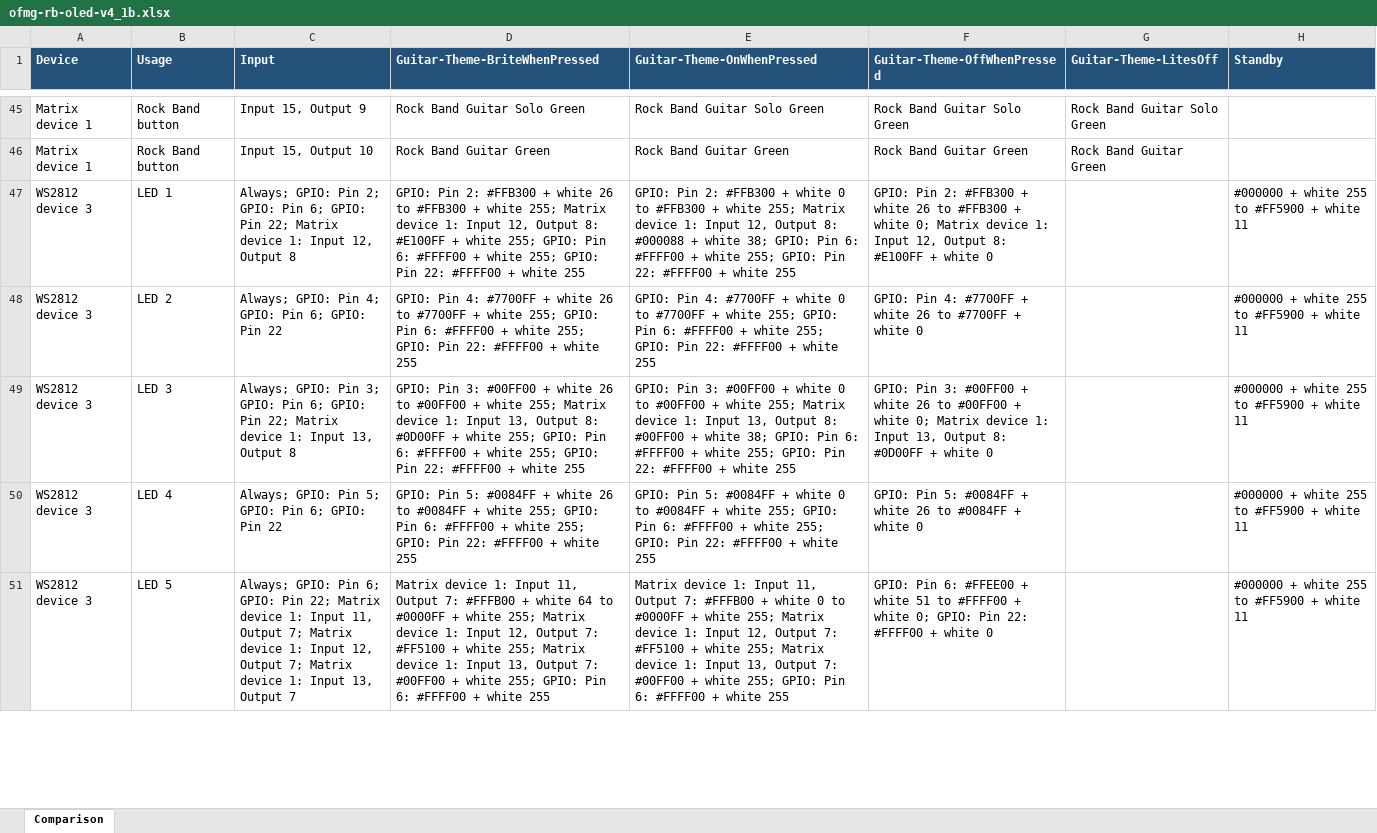
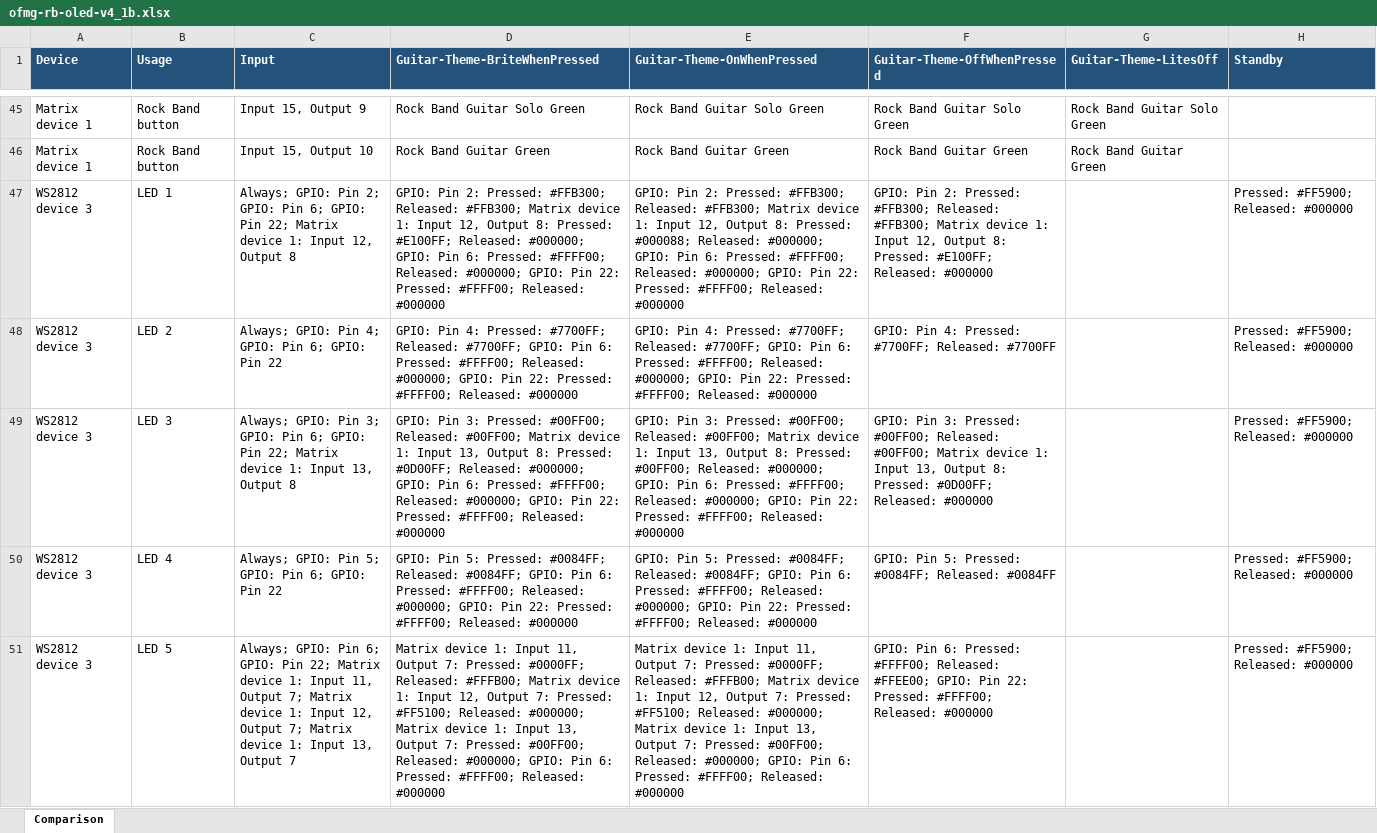
Before and after one commit to ByteArtsLLC/Santroller, an Excel workbook: configs/ofmg-rb-oled-v4_1b.xlsx, sheet Comparison, drawn as a sheet; only a part is shown, gaps mark what is left out; values as stored, in another font and other column widths than the file's, no borders; the diff covers the shown part only; the diff names each change by its address in the sheet, - before the commit and + after, or states it on an @@ line.

Commit message:
Update analyze_config.py: simplify color description logic for device states

```diff
--- a/configs/ofmg-rb-oled-v4_1b.xlsx (sheet Comparison)
+++ b/configs/ofmg-rb-oled-v4_1b.xlsx (sheet Comparison)
-D47 (Guitar-Theme-BriteWhenPressed): …Pin 2: #FFB300 + white 26 to #FFB300 + white 255; Matrix device 1: Input 12, Output 8: #E100FF + white 255; GPIO: Pin 6: #FFFF00 + white 255; GPIO: Pin 22: #FFFF00 + white 255
+D47 (Guitar-Theme-BriteWhenPressed): …Pin 2: Pressed: #FFB300; Released: #FFB300; Matrix device 1: Input 12, Output 8: Pressed: #E100FF; Released: #000000; GPIO: Pin 6: Pressed: #FFFF00; Released: #000000; GPIO: Pin 22: Pressed: #FFFF00; Released: #000000
-E47 (Guitar-Theme-OnWhenPressed): …Pin 2: #FFB300 + white 0 to #FFB300 + white 255; Matrix device 1: Input 12, Output 8: #000088 + white 38; GPIO: Pin 6: #FFFF00 + white 255; GPIO: Pin 22: #FFFF00 + white 255
+E47 (Guitar-Theme-OnWhenPressed): …Pin 2: Pressed: #FFB300; Released: #FFB300; Matrix device 1: Input 12, Output 8: Pressed: #000088; Released: #000000; GPIO: Pin 6: Pressed: #FFFF00; Released: #000000; GPIO: Pin 22: Pressed: #FFFF00; Released: #000000
-F47 (Guitar-Theme-OffWhenPressed): …Pin 2: #FFB300 + white 26 to #FFB300 + white 0; Matrix device 1: Input 12, Output 8: #E100FF + white 0
+F47 (Guitar-Theme-OffWhenPressed): …Pin 2: Pressed: #FFB300; Released: #FFB300; Matrix device 1: Input 12, Output 8: Pressed: #E100FF; Released: #000000
-H47:H51 (Standby): #000000 + white 255 to #FF5900 + white 11
+H47:H51 (Standby): Pressed: #FF5900; Released: #000000
-D48 (Guitar-Theme-BriteWhenPressed): …Pin 4: #7700FF + white 26 to #7700FF + white 255; GPIO: Pin 6: #FFFF00 + white 255; GPIO: Pin 22: #FFFF00 + white 255
+D48 (Guitar-Theme-BriteWhenPressed): …Pin 4: Pressed: #7700FF; Released: #7700FF; GPIO: Pin 6: Pressed: #FFFF00; Released: #000000; GPIO: Pin 22: Pressed: #FFFF00; Released: #000000
-E48 (Guitar-Theme-OnWhenPressed): …Pin 4: #7700FF + white 0 to #7700FF + white 255; GPIO: Pin 6: #FFFF00 + white 255; GPIO: Pin 22: #FFFF00 + white 255
+E48 (Guitar-Theme-OnWhenPressed): …Pin 4: Pressed: #7700FF; Released: #7700FF; GPIO: Pin 6: Pressed: #FFFF00; Released: #000000; GPIO: Pin 22: Pressed: #FFFF00; Released: #000000
-F48 (Guitar-Theme-OffWhenPressed): …Pin 4: #7700FF + white 26 to #7700FF + white 0
+F48 (Guitar-Theme-OffWhenPressed): …Pin 4: Pressed: #7700FF; Released: #7700FF
-D49 (Guitar-Theme-BriteWhenPressed): …Pin 3: #00FF00 + white 26 to #00FF00 + white 255; Matrix device 1: Input 13, Output 8: #0D00FF + white 255; GPIO: Pin 6: #FFFF00 + white 255; GPIO: Pin 22: #FFFF00 + white 255
+D49 (Guitar-Theme-BriteWhenPressed): …Pin 3: Pressed: #00FF00; Released: #00FF00; Matrix device 1: Input 13, Output 8: Pressed: #0D00FF; Released: #000000; GPIO: Pin 6: Pressed: #FFFF00; Released: #000000; GPIO: Pin 22: Pressed: #FFFF00; Released: #000000
-E49 (Guitar-Theme-OnWhenPressed): …Pin 3: #00FF00 + white 0 to #00FF00 + white 255; Matrix device 1: Input 13, Output 8: #00FF00 + white 38; GPIO: Pin 6: #FFFF00 + white 255; GPIO: Pin 22: #FFFF00 + white 255
+E49 (Guitar-Theme-OnWhenPressed): …Pin 3: Pressed: #00FF00; Released: #00FF00; Matrix device 1: Input 13, Output 8: Pressed: #00FF00; Released: #000000; GPIO: Pin 6: Pressed: #FFFF00; Released: #000000; GPIO: Pin 22: Pressed: #FFFF00; Released: #000000
-F49 (Guitar-Theme-OffWhenPressed): …Pin 3: #00FF00 + white 26 to #00FF00 + white 0; Matrix device 1: Input 13, Output 8: #0D00FF + white 0
+F49 (Guitar-Theme-OffWhenPressed): …Pin 3: Pressed: #00FF00; Released: #00FF00; Matrix device 1: Input 13, Output 8: Pressed: #0D00FF; Released: #000000
-D50 (Guitar-Theme-BriteWhenPressed): …Pin 5: #0084FF + white 26 to #0084FF + white 255; GPIO: Pin 6: #FFFF00 + white 255; GPIO: Pin 22: #FFFF00 + white 255
+D50 (Guitar-Theme-BriteWhenPressed): …Pin 5: Pressed: #0084FF; Released: #0084FF; GPIO: Pin 6: Pressed: #FFFF00; Released: #000000; GPIO: Pin 22: Pressed: #FFFF00; Released: #000000
-E50 (Guitar-Theme-OnWhenPressed): …Pin 5: #0084FF + white 0 to #0084FF + white 255; GPIO: Pin 6: #FFFF00 + white 255; GPIO: Pin 22: #FFFF00 + white 255
+E50 (Guitar-Theme-OnWhenPressed): …Pin 5: Pressed: #0084FF; Released: #0084FF; GPIO: Pin 6: Pressed: #FFFF00; Released: #000000; GPIO: Pin 22: Pressed: #FFFF00; Released: #000000
-F50 (Guitar-Theme-OffWhenPressed): …Pin 5: #0084FF + white 26 to #0084FF + white 0
+F50 (Guitar-Theme-OffWhenPressed): …Pin 5: Pressed: #0084FF; Released: #0084FF
-D51 (Guitar-Theme-BriteWhenPressed): …Output 7: #FFFB00 + white 64 to #0000FF + white 255; Matrix device 1: Input 12, Output 7: #FF5100 + white 255; Matrix device 1: Input 13, Output 7: #00FF00 + white 255; GPIO: Pin 6: #FFFF00 + white 255
+D51 (Guitar-Theme-BriteWhenPressed): …Output 7: Pressed: #0000FF; Released: #FFFB00; Matrix device 1: Input 12, Output 7: Pressed: #FF5100; Released: #000000; Matrix device 1: Input 13, Output 7: Pressed: #00FF00; Released: #000000; GPIO: Pin 6: Pressed: #FFFF00; Released: #000000
-E51 (Guitar-Theme-OnWhenPressed): …Output 7: #FFFB00 + white 0 to #0000FF + white 255; Matrix device 1: Input 12, Output 7: #FF5100 + white 255; Matrix device 1: Input 13, Output 7: #00FF00 + white 255; GPIO: Pin 6: #FFFF00 + white 255
+E51 (Guitar-Theme-OnWhenPressed): …Output 7: Pressed: #0000FF; Released: #FFFB00; Matrix device 1: Input 12, Output 7: Pressed: #FF5100; Released: #000000; Matrix device 1: Input 13, Output 7: Pressed: #00FF00; Released: #000000; GPIO: Pin 6: Pressed: #FFFF00; Released: #000000
-F51 (Guitar-Theme-OffWhenPressed): …Pin 6: #FFEE00 + white 51 to #FFFF00 + white 0; GPIO: Pin 22: #FFFF00 + white 0
+F51 (Guitar-Theme-OffWhenPressed): …Pin 6: Pressed: #FFFF00; Released: #FFEE00; GPIO: Pin 22: Pressed: #FFFF00; Released: #000000
```
Also changed, not shown: 35 edited cells elsewhere in this sheet, 1 other file.
